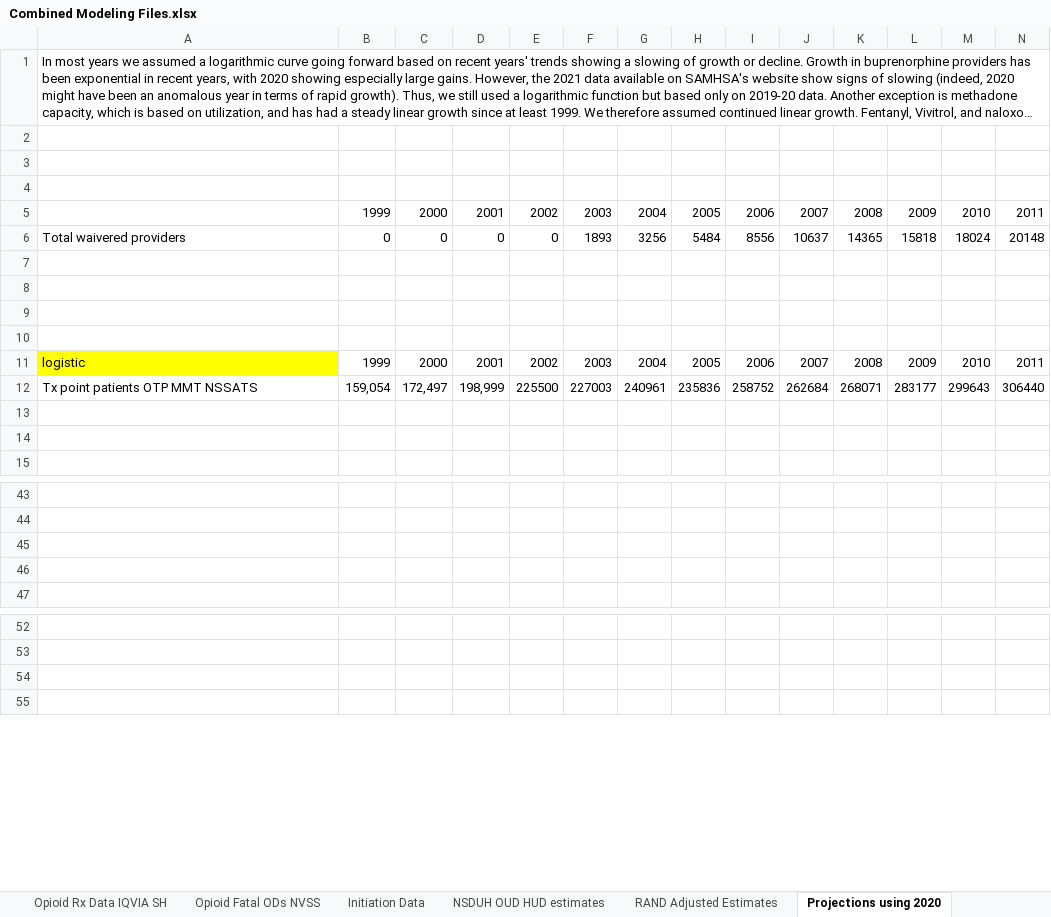
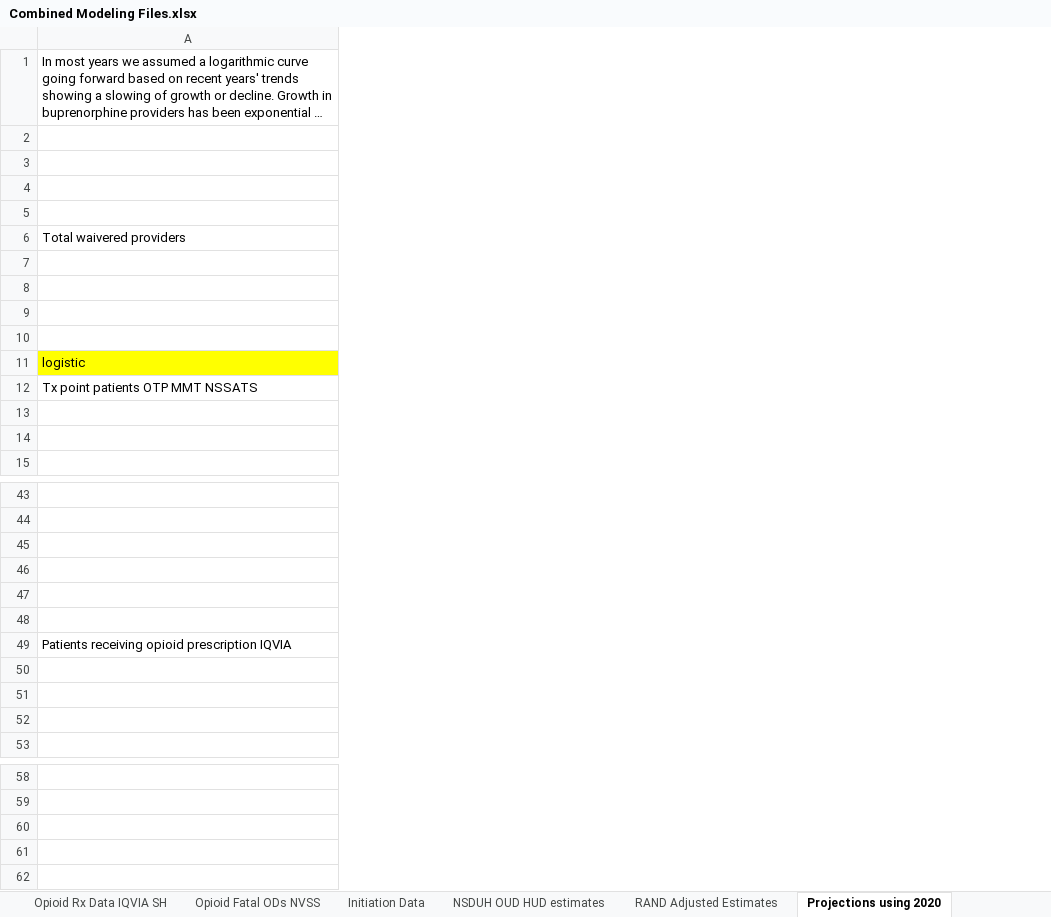
Before and after one commit to tseyanglim/SOURCE, an Excel workbook: Data/Combined Modeling Files.xlsx, sheet Projections using 2020, drawn as a sheet; only a part is shown, gaps mark what is left out; long unchanged cells end in …; values as stored, in another font and other column widths than the file's, no borders; charts and pictures not drawn; removed rows and columns are numbered as before the commit, all else as after; rows hold the shown columns only; the diff covers the shown part only; the diff names each change by its address in the sheet, - before the commit and + after, or states it on an @@ line.

```diff
--- a/Data/Combined Modeling Files.xlsx (sheet Projections using 2020)
+++ b/Data/Combined Modeling Files.xlsx (sheet Projections using 2020)
@@ column B hidden, rows 5-12: 1999 | 0 |  |  |  |  | 1999 | 159,054 @@
@@ column C hidden, rows 5-12: 2000 | 0 |  |  |  |  | 2000 | 172,497 @@
@@ column D hidden, rows 5-12: 2001 | 0 |  |  |  |  | 2001 | 198,999 @@
@@ column E hidden, rows 5-12: 2002 | 0 |  |  |  |  | 2002 | 225500 @@
@@ column F hidden, rows 5-12: 2003 | 1893 |  |  |  |  | 2003 | 227003 @@
@@ column G hidden, rows 5-12: 2004 | 3256 |  |  |  |  | 2004 | 240961 @@
@@ column H hidden, rows 5-12: 2005 | 5484 |  |  |  |  | 2005 | 235836 @@
@@ column I hidden, rows 5-12: 2006 | 8556 |  |  |  |  | 2006 | 258752 @@
@@ column J hidden, rows 5-12: 2007 | 10637 |  |  |  |  | 2007 | 262684 @@
@@ column K hidden, rows 5-12: 2008 | 14365 |  |  |  |  | 2008 | 268071 @@
@@ column L hidden, rows 5-12: 2009 | 15818 |  |  |  |  | 2009 | 283177 @@
@@ column M hidden, rows 5-12: 2010 | 18024 |  |  |  |  | 2010 | 299643 @@
@@ column N hidden, rows 5-12: 2011 | 20148 |  |  |  |  | 2011 | 306440 @@
+row 47: (empty)
+row 48: (empty)
+row 49: Patients receiving opioid prescription IQVIA
+row 50: (empty)
+row 51: (empty)
+row 52: (empty)
+row 60: (empty)
```
Also changed, not shown: 1 removed column, 4 edited cells and cell formats elsewhere in this sheet, sheet Opioid Rx Data IQVIA SH, other sheet tabs, formulas that keep their value, hidden cells, charts or pictures.
